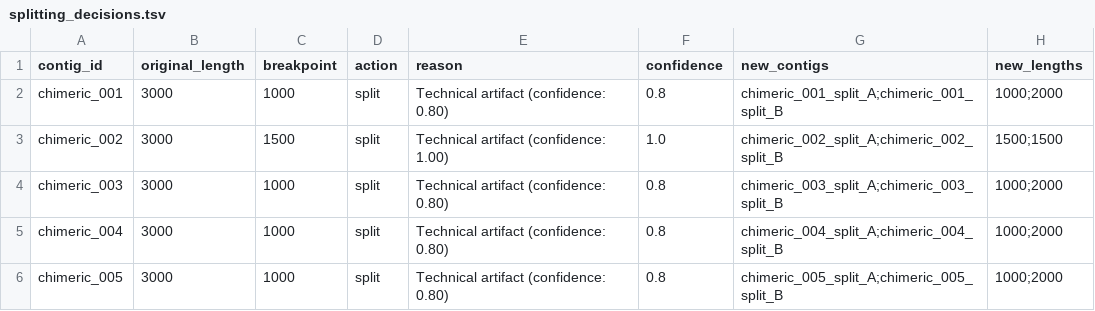
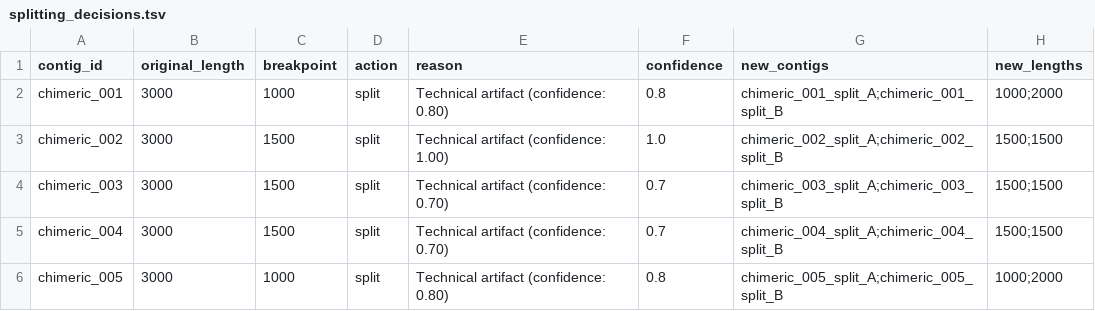
Before and after one commit to megjohnson1999/chimeric-contig-detector, a TSV file: demo_results/splitting_decisions.tsv, drawn as a sheet.

Commit message:
update demo results

```diff
--- a/demo_results/splitting_decisions.tsv
+++ b/demo_results/splitting_decisions.tsv
@@ -3,4 +3,4 @@ chimeric_001	3000	1000	split	Technical artifact (confidence: 0.80)	0.8	chimeric_
 chimeric_002	3000	1500	split	Technical artifact (confidence: 1.00)	1.0	chimeric_002_split_A;chimeric_002_split_B	1500;1500
-chimeric_003	3000	1000	split	Technical artifact (confidence: 0.80)	0.8	chimeric_003_split_A;chimeric_003_split_B	1000;2000
-chimeric_004	3000	1000	split	Technical artifact (confidence: 0.80)	0.8	chimeric_004_split_A;chimeric_004_split_B	1000;2000
+chimeric_003	3000	1500	split	Technical artifact (confidence: 0.70)	0.7	chimeric_003_split_A;chimeric_003_split_B	1500;1500
+chimeric_004	3000	1500	split	Technical artifact (confidence: 0.70)	0.7	chimeric_004_split_A;chimeric_004_split_B	1500;1500
 chimeric_005	3000	1000	split	Technical artifact (confidence: 0.80)	0.8	chimeric_005_split_A;chimeric_005_split_B	1000;2000
```
Also changed, not shown: 4 other files.
